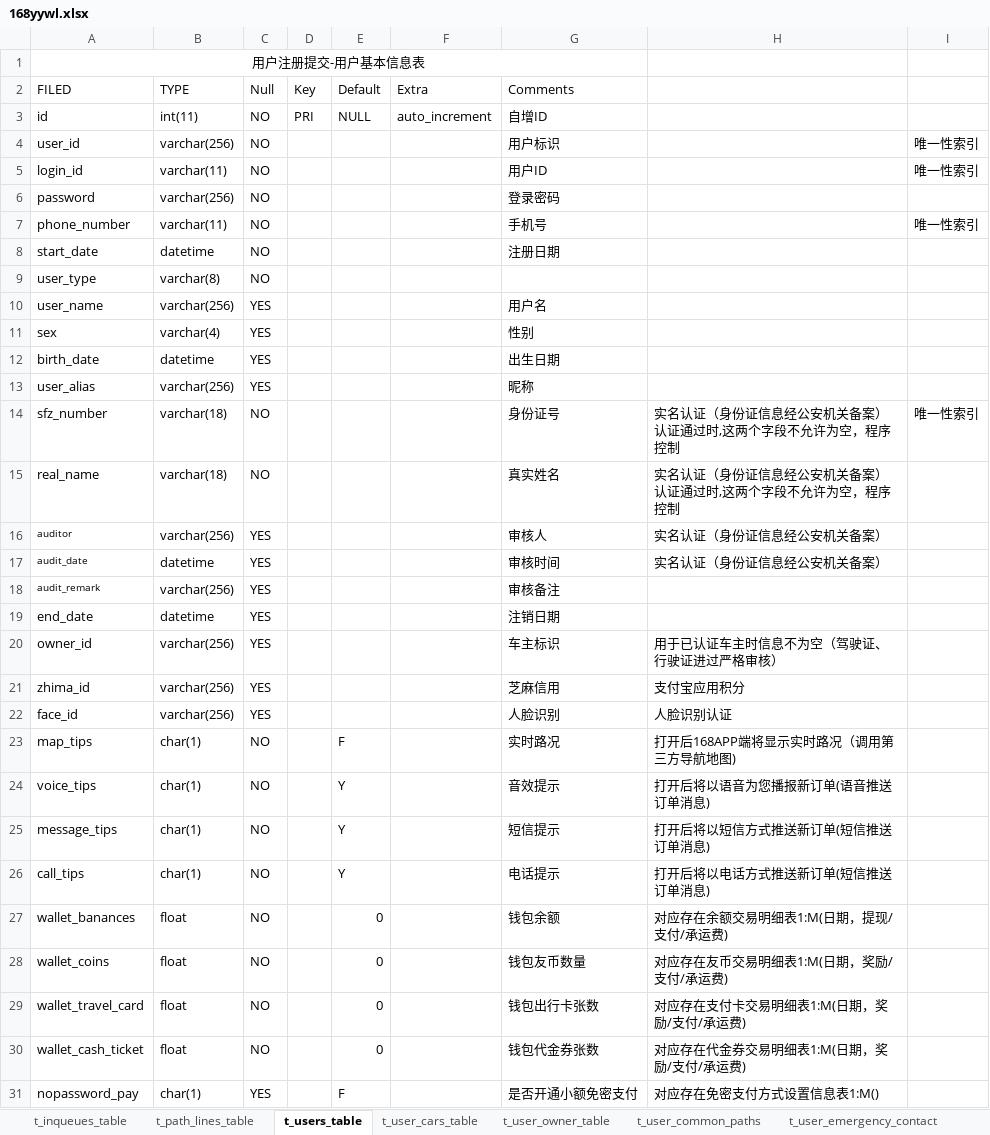
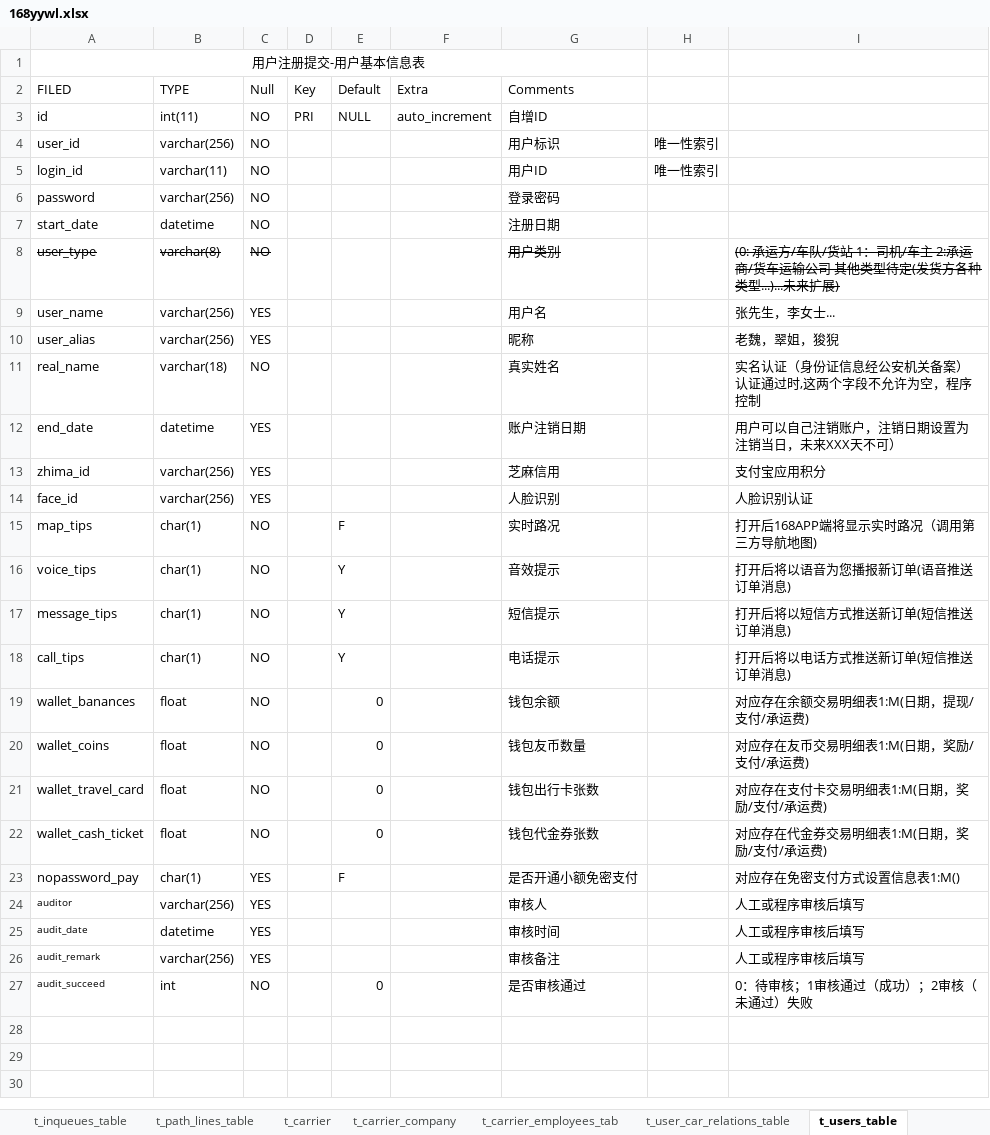
Before and after one commit to 168yywl/Rdev, an Excel workbook: 168yywl.xlsx, sheet t_users_table, drawn as a sheet; values as stored, in another font and other column widths than the file's, no borders; removed rows and columns are numbered as before the commit, all else as after; the diff names each change by its address in the sheet, - before the commit and + after, or states it on an @@ line.

```diff
--- a/168yywl.xlsx (sheet t_users_table)
+++ b/168yywl.xlsx (sheet t_users_table)
-sheet tab: t_user_cars_table
+sheet tab: t_carrier_company
-sheet tab: t_user_owner_table
+sheet tab: t_carrier_employees_tab
+sheet tab: t_carrier
+sheet tab: t_user_car_relations_table
@@ sheet tab order changed: t_inqueues_table | t_path_lines_table | t_carrier | t_carrier_company | t_carrier_employees_tab | t_user_car_relations_table | t_users_table @@
-column H, row 15: 实名认证（身份证信息经公安机关备案）认证通过时,这两个字段不允许为空，程序控制; rows 21-31: 支付宝应用积分 | 人脸识别认证 | 打开后168APP端将显示实时路况（调用第三方导航地图) | 打开后将以语音为您播报新订单(语音推送订单消息) | 打开后将以短信方式推送新订单(短信推送订单消息) | 打开后将以电话方式推送新订单(短信推送订单消息) | 对应存在余额交易明细表1:M(日期，提现/支付/承运费) | 对应存在友币交易明细表1:M(日期，奖励/支付/承运费) | 对应存在支付卡交易明细表1:M(日期，奖励/支付/承运费) | 对应存在代金券交易明细表1:M(日期，奖励/支付/承运费) | 对应存在免密支付方式设置信息表1:M()
+column I, rows 8-23: (0: 承运方/车队/货站 1：司机/车主 2:承运商/货车运输公司 其他类型待定(发货方各种类型...)...未来扩展) | 张先生，李女士... | 老魏，翠姐，狻猊 | 实名认证（身份证信息经公安机关备案）认证通过时,这两个字段不允许为空，程序控制 | 用户可以自己注销账户，注销日期设置为注销当日，未来XXX天不可） | 支付宝应用积分 | 人脸识别认证 | 打开后168APP端将显示实时路况（调用第三方导航地图) | 打开后将以语音为您播报新订单(语音推送订单消息) | 打开后将以短信方式推送新订单(短信推送订单消息) | 打开后将以电话方式推送新订单(短信推送订单消息) | 对应存在余额交易明细表1:M(日期，提现/支付/承运费) | 对应存在友币交易明细表1:M(日期，奖励/支付/承运费) | 对应存在支付卡交易明细表1:M(日期，奖励/支付/承运费) | 对应存在代金券交易明细表1:M(日期，奖励/支付/承运费) | 对应存在免密支付方式设置信息表1:M()
-row 7: phone_number | varchar(11) | NO |  |  |  | 手机号 |  | 唯一性索引
-A8:C8 strikethrough: off
+A8:C8 strikethrough: on
-G8 (Comments): (empty)
+G8 (Comments): 用户类别
-row 11: sex | varchar(4) | YES |  |  |  | 性别
-row 12: birth_date | datetime | YES |  |  |  | 出生日期
-row 14: sfz_number | varchar(18) | NO |  |  |  | 身份证号 | 实名认证（身份证信息经公安机关备案）认证通过时,这两个字段不允许为空，程序控制 | 唯一性索引
-G12 (Comments): 注销日期
+G12 (Comments): 账户注销日期
-row 20: owner_id | varchar(256) | YES |  |  |  | 车主标识 | 用于已认证车主时信息不为空（驾驶证、行驶证进过严格审核）
@@ row 16 moved to row 24: auditor @@
@@ row 17 moved to row 25: audit_date @@
@@ row 18 moved to row 26: audit_remark @@
+row 27: audit_succeed | int | NO |  | 0 |  | 是否审核通过 |  | 0：待审核；1审核通过（成功）；2审核（未通过）失败
```
Also changed, not shown: sheet t_carrier_company, sheet t_user_travel_list, sheet t_carrier_employees_tab, sheet t_cites_table, sheet t_provinces_table, sheet t_shipping_requests_headers, 6 more sheets, other sheet tabs.
